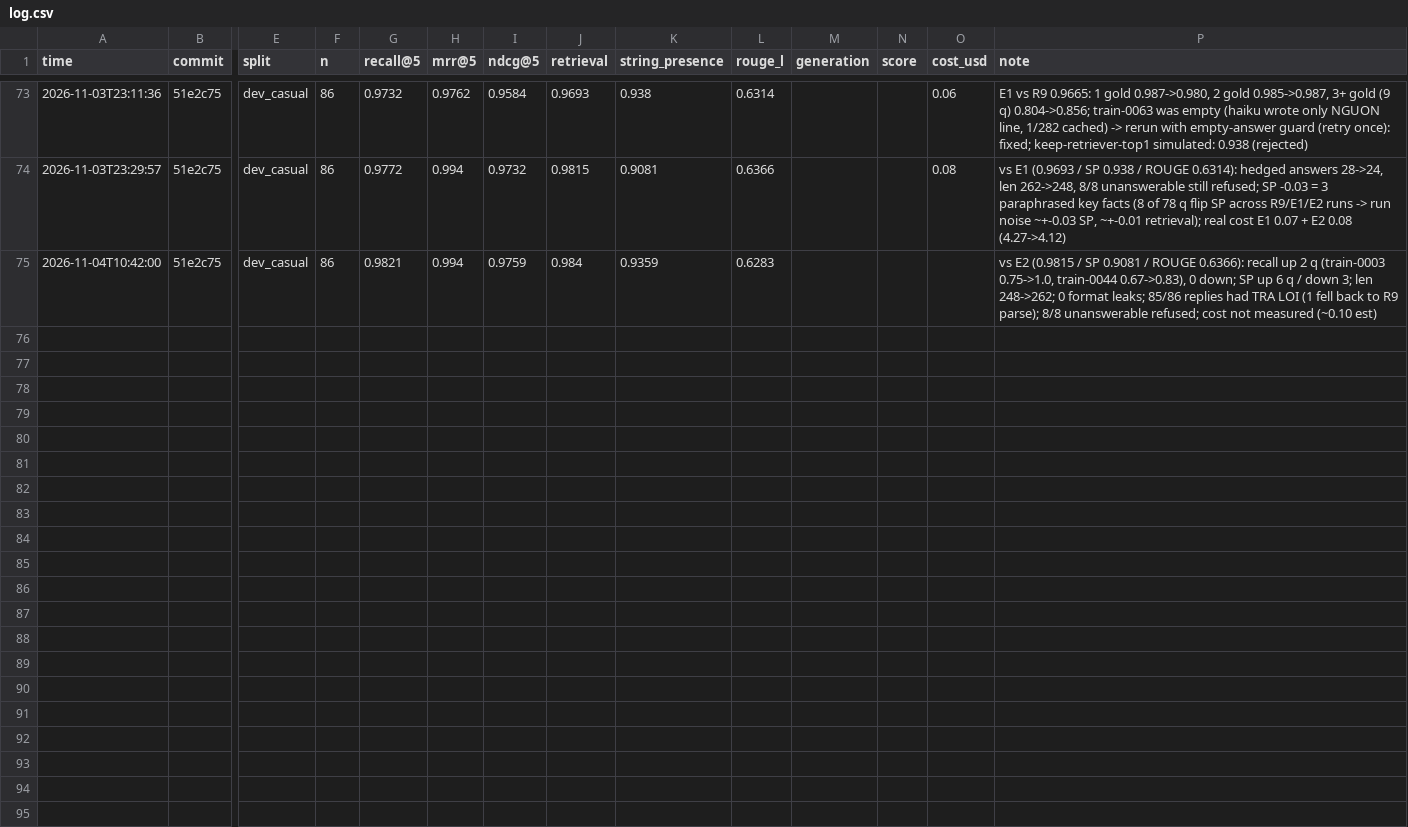
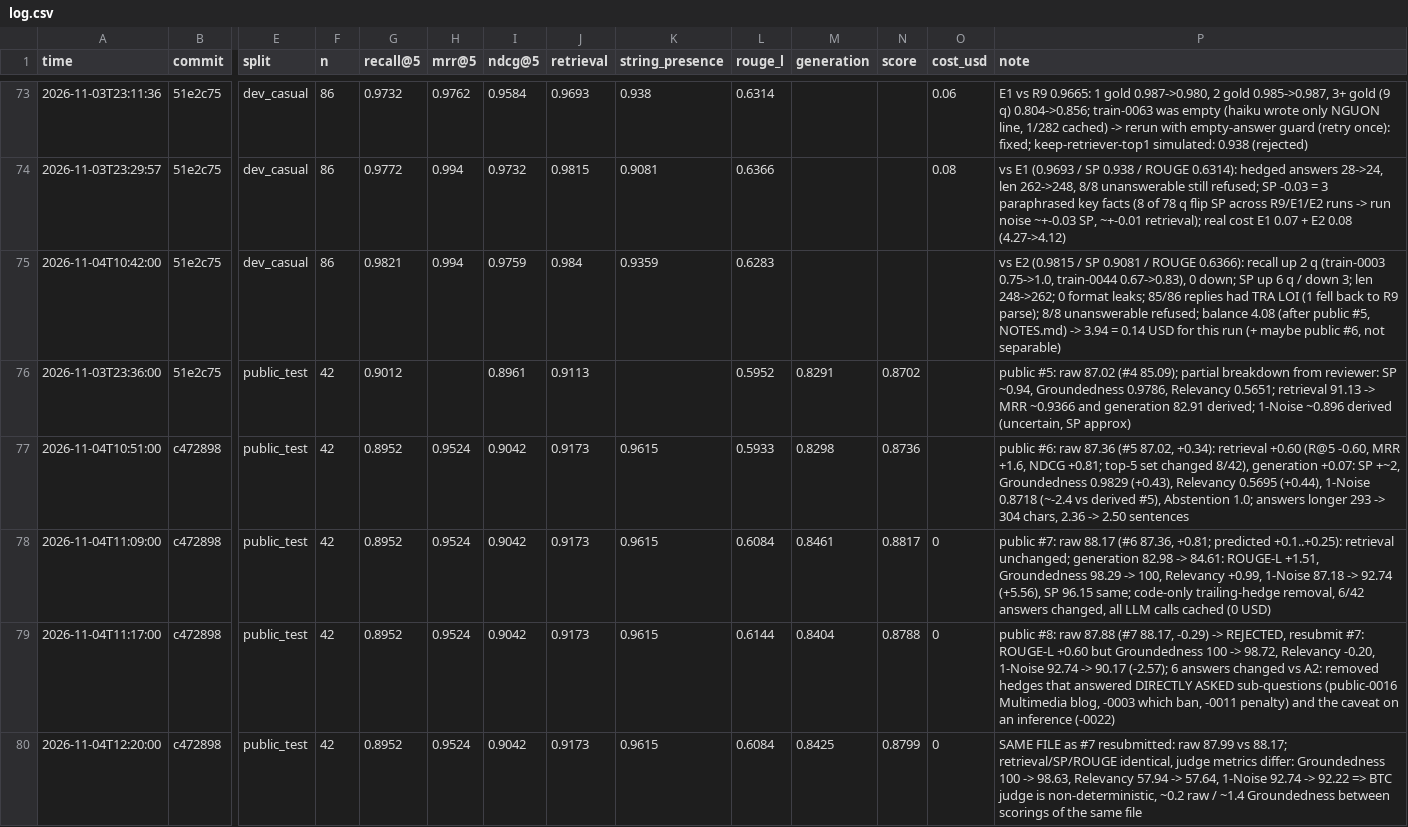
Before and after one commit to VietHoan225/neorag-proptit, a CSV file: experiments/log.csv, drawn as a sheet; only a part is shown, gaps mark what is left out; rows hold the shown columns only; the diff names each change by its address in the sheet, - before the commit and + after, or states it on an @@ line.

Commit message:
feat(pipeline): make A2 the default S2BPipeline; add A2/A3 hedge trimming; log public #5-#8

```diff
--- a/experiments/log.csv
+++ b/experiments/log.csv
-P75 (note): …unanswerable refused; cost not measured (~0.10 est)
+P75 (note): …unanswerable refused; balance 4.08 (after public #5, NOTES.md) -> 3.94 = 0.14 USD for this run (+ maybe public #6, not separable)
+row 76: 2026-11-03T23:36:00 | 51e2c75 | public_test | 42 | 0.9012 |  | 0.8961 | 0.9113 |  | 0.5952 | 0.8291 | 0.8702 |  | public #5: raw 87.02 (#4 85.09); partial breakdown from reviewer: SP ~0.94, Groundedness 0.9786, Relevancy 0.5651; retrieval 91.13 -> MRR ~0.9366 and generation 82.91 derived; 1-Noise ~0.896 derived (uncertain, SP approx)
+row 77: 2026-11-04T10:51:00 | c472898 | public_test | 42 | 0.8952 | 0.9524 | 0.9042 | 0.9173 | 0.9615 | 0.5933 | 0.8298 | 0.8736 |  | public #6: raw 87.36 (#5 87.02, +0.34): retrieval +0.60 (R@5 -0.60, MRR +1.6, NDCG +0.81; top-5 set changed 8/42), generation +0.07: SP +~2, Groundedness 0.9829 (+0.43), Relevancy 0.5695 (+0.44), 1-Noise 0.8718 (~-2.4 vs derived #5), Abstention 1.0; answers longer 293 -> 304 chars, 2.36 -> 2.50 sentences
+row 78: 2026-11-04T11:09:00 | c472898 | public_test | 42 | 0.8952 | 0.9524 | 0.9042 | 0.9173 | 0.9615 | 0.6084 | 0.8461 | 0.8817 | 0 | public #7: raw 88.17 (#6 87.36, +0.81; predicted +0.1..+0.25): retrieval unchanged; generation 82.98 -> 84.61: ROUGE-L +1.51, Groundedness 98.29 -> 100, Relevancy +0.99, 1-Noise 87.18 -> 92.74 (+5.56), SP 96.15 same; code-only trailing-hedge removal, 6/42 answers changed, all LLM calls cached (0 USD)
+row 79: 2026-11-04T11:17:00 | c472898 | public_test | 42 | 0.8952 | 0.9524 | 0.9042 | 0.9173 | 0.9615 | 0.6144 | 0.8404 | 0.8788 | 0 | public #8: raw 87.88 (#7 88.17, -0.29) -> REJECTED, resubmit #7: ROUGE-L +0.60 but Groundedness 100 -> 98.72, Relevancy -0.20, 1-Noise 92.74 -> 90.17 (-2.57); 6 answers changed vs A2: removed hedges that answered DIRECTLY ASKED sub-questions (public-0016 Multimedia blog, -0003 which ban, -0011 penalty) and the caveat on an inference (-0022)
+row 80: 2026-11-04T12:20:00 | c472898 | public_test | 42 | 0.8952 | 0.9524 | 0.9042 | 0.9173 | 0.9615 | 0.6084 | 0.8425 | 0.8799 | 0 | SAME FILE as #7 resubmitted: raw 87.99 vs 88.17; retrieval/SP/ROUGE identical, judge metrics differ: Groundedness 100 -> 98.63, Relevancy 57.94 -> 57.64, 1-Noise 92.74 -> 92.22 => BTC judge is non-deterministic, ~0.2 raw / ~1.4 Groundedness between scorings of the same file
```
Also changed, not shown: 5 other files.
